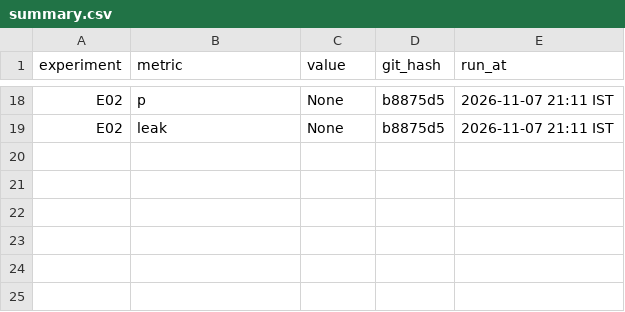
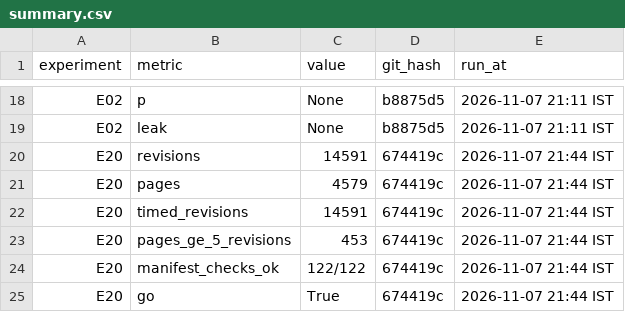
Before and after one commit to MAUK9086/swarm-lineage, a CSV file: results/summary.csv, drawn as a sheet; only a part is shown, gaps mark what is left out; the diff names each change by its address in the sheet, - before the commit and + after, or states it on an @@ line.

Commit message:
E20: results, figure and log entry

```diff
--- a/results/summary.csv
+++ b/results/summary.csv
+row 20: E20 | revisions | 14591 | 674419c | 2026-11-07 21:44 IST
+row 21: E20 | pages | 4579 | 674419c | 2026-11-07 21:44 IST
+row 22: E20 | timed_revisions | 14591 | 674419c | 2026-11-07 21:44 IST
+row 23: E20 | pages_ge_5_revisions | 453 | 674419c | 2026-11-07 21:44 IST
+row 24: E20 | manifest_checks_ok | 122/122 | 674419c | 2026-11-07 21:44 IST
+row 25: E20 | go | True | 674419c | 2026-11-07 21:44 IST
```
Also changed, not shown: 3 other files.
